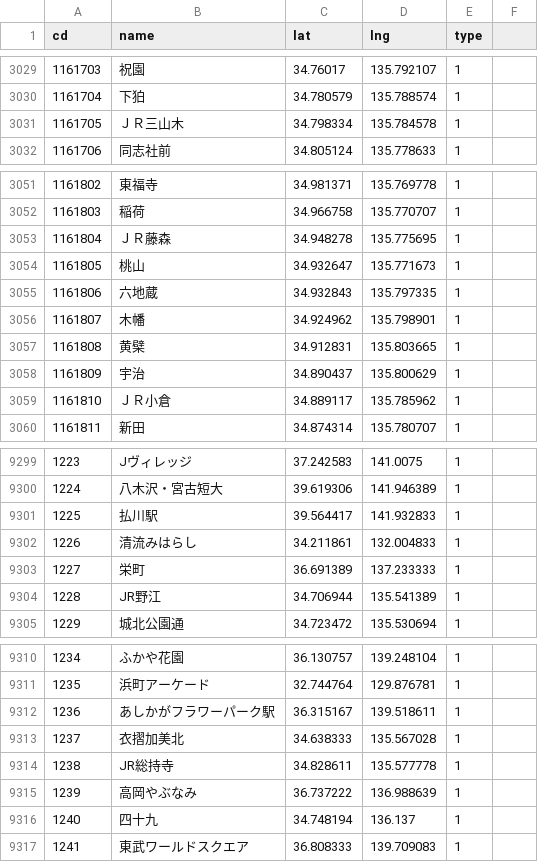
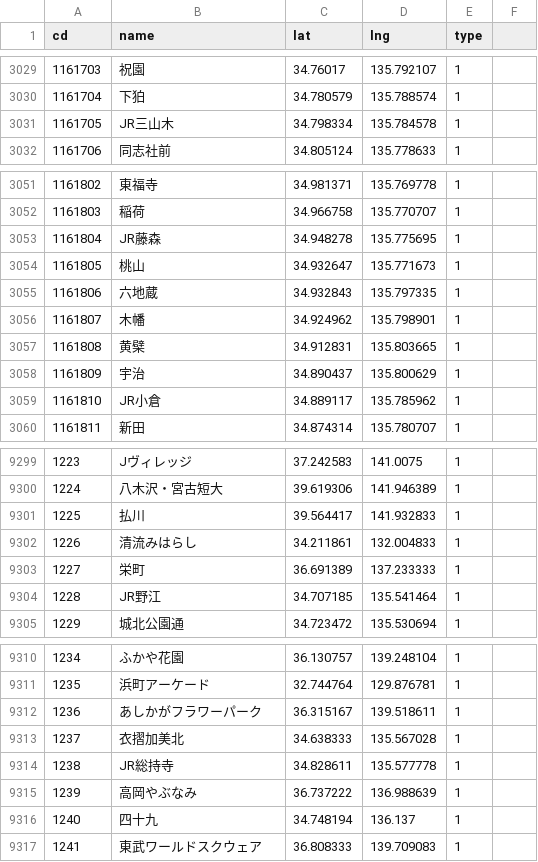
Before and after one commit to shinagaki/ekimemo-map, a CSV file: static/map/data/stations.csv, drawn as a sheet; only a part is shown, gaps mark what is left out; the diff covers the shown part only.

```diff
--- a/static/map/data/stations.csv
+++ b/static/map/data/stations.csv
@@ -3030,3 +3030,3 @@ cd,name,lat,lng,type
 1161704,下狛,34.780579,135.788574,1
-1161705,ＪＲ三山木,34.798334,135.784578,1
+1161705,JR三山木,34.798334,135.784578,1
 1161706,同志社前,34.805124,135.778633,1
@@ -3052,3 +3052,3 @@ cd,name,lat,lng,type
 1161803,稲荷,34.966758,135.770707,1
-1161804,ＪＲ藤森,34.948278,135.775695,1
+1161804,JR藤森,34.948278,135.775695,1
 1161805,桃山,34.932647,135.771673,1
@@ -3058,3 +3058,3 @@ cd,name,lat,lng,type
 1161809,宇治,34.890437,135.800629,1
-1161810,ＪＲ小倉,34.889117,135.785962,1
+1161810,JR小倉,34.889117,135.785962,1
 1161811,新田,34.874314,135.780707,1
@@ -9300,6 +9300,6 @@ cd,name,lat,lng,type
 1224,八木沢・宮古短大,39.619306,141.946389,1
-1225,払川駅,39.564417,141.932833,1
+1225,払川,39.564417,141.932833,1
 1226,清流みはらし,34.211861,132.004833,1
 1227,栄町,36.691389,137.233333,1
-1228,JR野江,34.706944,135.541389,1
+1228,JR野江,34.707185,135.541464,1
 1229,城北公園通,34.723472,135.530694,1
@@ -9311,3 +9311,3 @@ cd,name,lat,lng,type
 1235,浜町アーケード,32.744764,129.876781,1
-1236,あしかがフラワーパーク駅,36.315167,139.518611,1
+1236,あしかがフラワーパーク,36.315167,139.518611,1
 1237,衣摺加美北,34.638333,135.567028,1
@@ -9316,2 +9316,2 @@ cd,name,lat,lng,type
 1240,四十九,34.748194,136.137,1
-1241,東武ワールドスクエア,36.808333,139.709083,1
+1241,東武ワールドスクウェア,36.808333,139.709083,1
```
Also changed, not shown: 17 edited cells elsewhere in this file, 3 other files.
